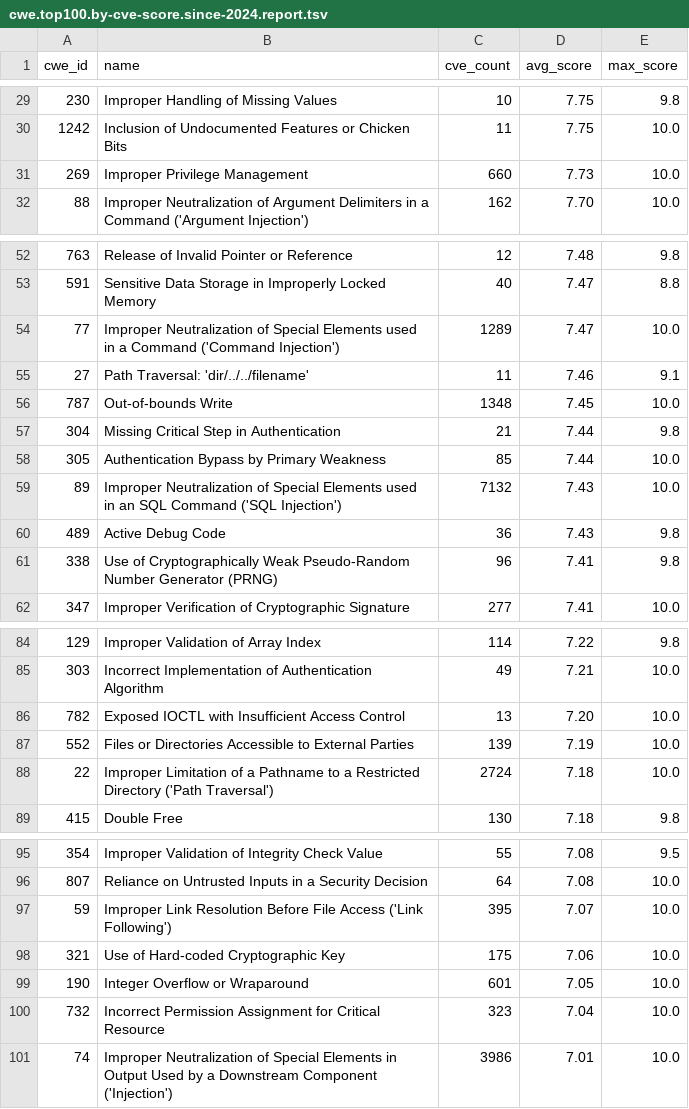
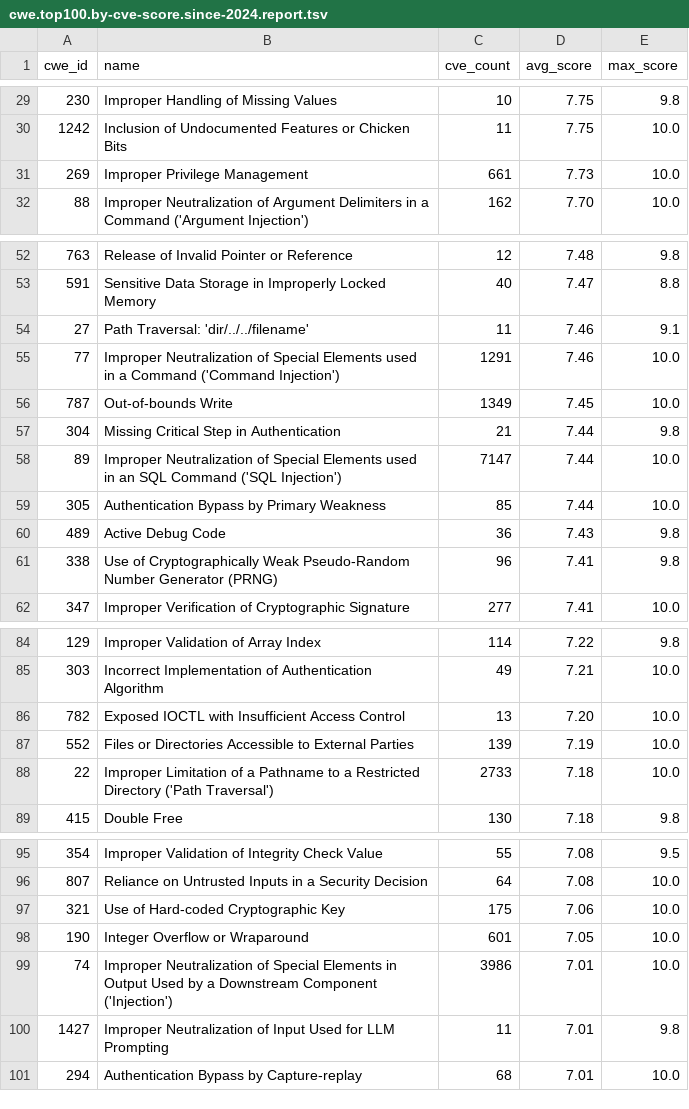
Before and after one commit to x-cmd/cve, a TSV file: report/cwe.top100.by-cve-score.since-2024.report.tsv, drawn as a sheet; only a part is shown, gaps mark what is left out; the diff covers the shown part only.

```diff
--- a/report/cwe.top100.by-cve-score.since-2024.report.tsv
+++ b/report/cwe.top100.by-cve-score.since-2024.report.tsv
@@ -30,3 +30,3 @@ cwe_id	name	cve_count	avg_score	max_score
 1242	Inclusion of Undocumented Features or Chicken Bits	11	7.75	10.0
-269	Improper Privilege Management	660	7.73	10.0
+269	Improper Privilege Management	661	7.73	10.0
 88	Improper Neutralization of Argument Delimiters in a Command ('Argument Injection')	162	7.70	10.0
@@ -53,8 +53,8 @@ cwe_id	name	cve_count	avg_score	max_score
 591	Sensitive Data Storage in Improperly Locked Memory	40	7.47	8.8
-77	Improper Neutralization of Special Elements used in a Command ('Command Injection')	1289	7.47	10.0
 27	Path Traversal: 'dir/../../filename'	11	7.46	9.1
-787	Out-of-bounds Write	1348	7.45	10.0
+77	Improper Neutralization of Special Elements used in a Command ('Command Injection')	1291	7.46	10.0
+787	Out-of-bounds Write	1349	7.45	10.0
 304	Missing Critical Step in Authentication	21	7.44	9.8
+89	Improper Neutralization of Special Elements used in an SQL Command ('SQL Injection')	7147	7.44	10.0
 305	Authentication Bypass by Primary Weakness	85	7.44	10.0
-89	Improper Neutralization of Special Elements used in an SQL Command ('SQL Injection')	7132	7.43	10.0
 489	Active Debug Code	36	7.43	9.8
@@ -87,3 +87,3 @@ cwe_id	name	cve_count	avg_score	max_score
 552	Files or Directories Accessible to External Parties	139	7.19	10.0
-22	Improper Limitation of a Pathname to a Restricted Directory ('Path Traversal')	2724	7.18	10.0
+22	Improper Limitation of a Pathname to a Restricted Directory ('Path Traversal')	2733	7.18	10.0
 415	Double Free	130	7.18	9.8
@@ -96,6 +96,6 @@ cwe_id	name	cve_count	avg_score	max_score
 807	Reliance on Untrusted Inputs in a Security Decision	64	7.08	10.0
-59	Improper Link Resolution Before File Access ('Link Following')	395	7.07	10.0
 321	Use of Hard-coded Cryptographic Key	175	7.06	10.0
 190	Integer Overflow or Wraparound	601	7.05	10.0
-732	Incorrect Permission Assignment for Critical Resource	323	7.04	10.0
 74	Improper Neutralization of Special Elements in Output Used by a Downstream Component ('Injection')	3986	7.01	10.0
+1427	Improper Neutralization of Input Used for LLM Prompting	11	7.01	9.8
+294	Authentication Bypass by Capture-replay	68	7.01	10.0
```
Also changed, not shown: 1 added row, 1 removed row and 15 edited cells elsewhere in this file, report/cve.report.tsv, report/cwe.top100.by-cve-count.report.tsv, 6 other files.
